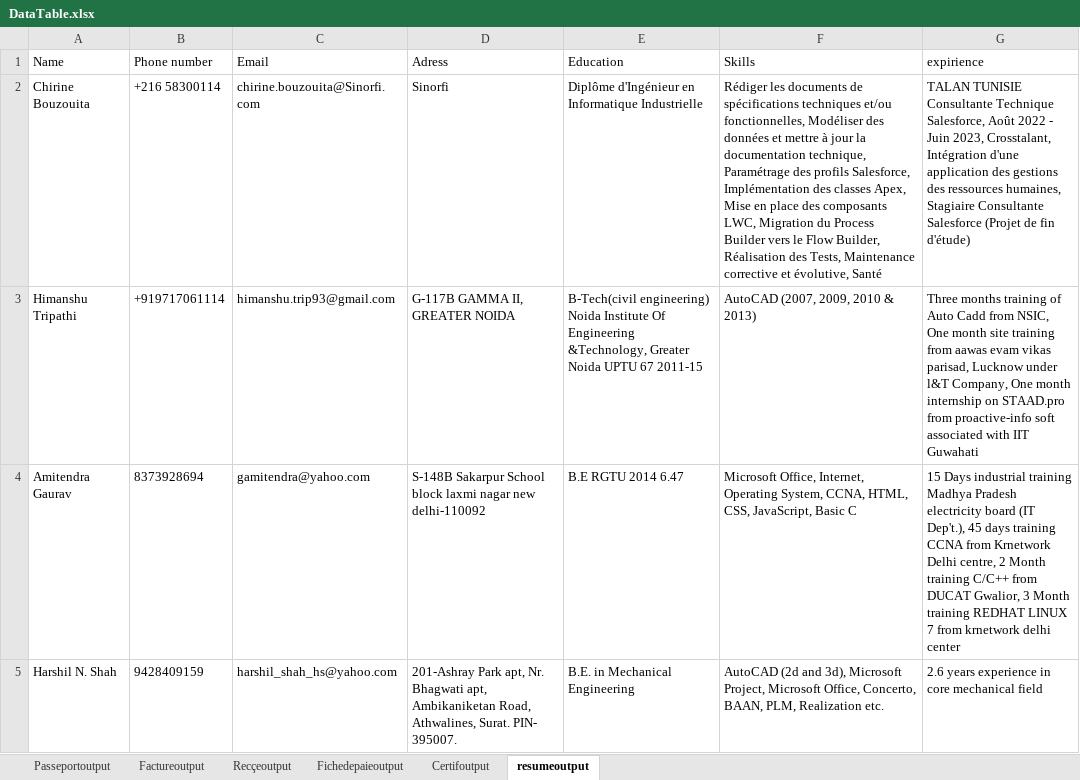
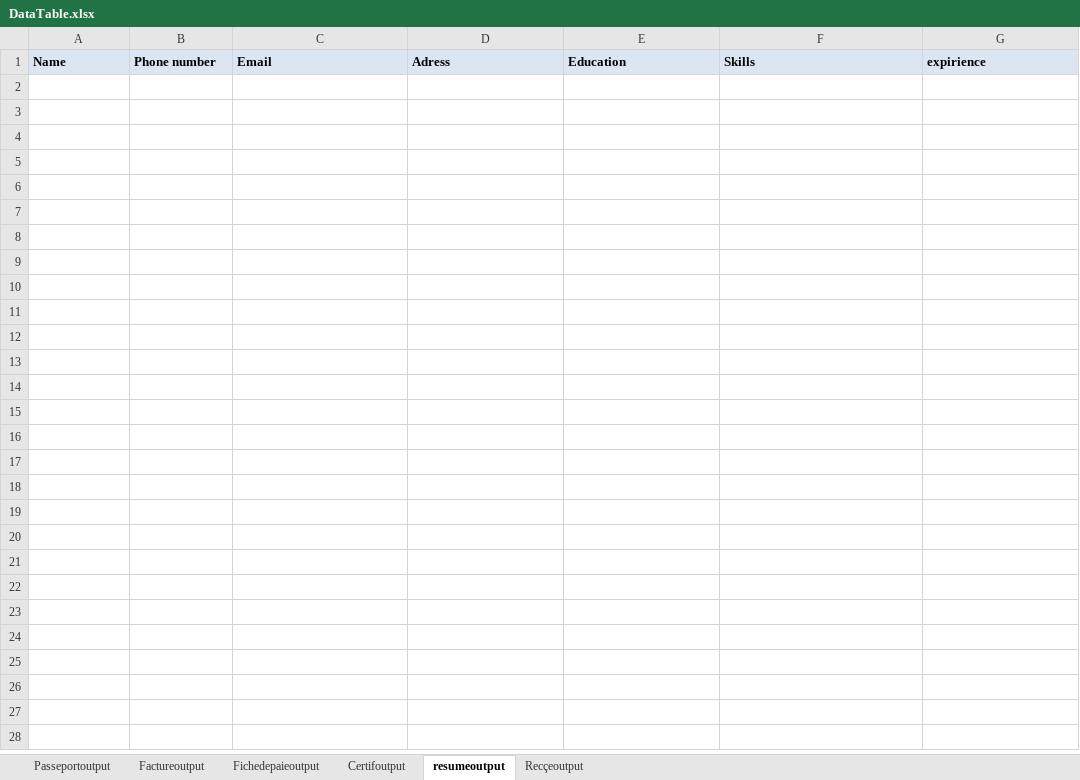
Before and after one commit to gouadriaoumaima/AnalyseurRH, an Excel workbook: DocumentProcessing/Output/DataTable.xlsx, sheet resumeoutput, drawn as a sheet; only a part is shown; values as stored, in another font and other column widths than the file's, no borders; the diff covers the shown part only; the diff names each change by its address in the sheet, - before the commit and + after, or states it on an @@ line.

```diff
--- a/DocumentProcessing/Output/DataTable.xlsx (sheet resumeoutput)
+++ b/DocumentProcessing/Output/DataTable.xlsx (sheet resumeoutput)
@@ sheet tab order changed: Passeportoutput | Factureoutput | Fichedepaieoutput | Certifoutput | resumeoutput | Recçeoutput @@
@@ A1:G1 fill: none → #DCE6F2, bold: off → on @@
-row 2: Chirine Bouzouita | +216 58300114 | chirine.bouzouita@Sinorfi.com | Sinorfi | Diplôme d'Ingénieur en Informatique Industrielle | Rédiger les documents de spécifications techniques et/ou fonctionnelles, Modéliser des données et mettre à jour la documentation technique, Paramétrage des profils Salesforce, Implémentation des classes Apex, Mise en place des composants LWC, Migration du Process Builder vers le Flow Builder, Réalisation des Tests, Maintenance corrective et évolutive, Santé | TALAN TUNISIE Consultante Technique Salesforce, Août 2022 - Juin 2023, Crosstalant, Intégration d'une application des gestions des ressources humaines, Stagiaire Consultante Salesforce (Projet de fin d'étude)
-row 3: Himanshu Tripathi | +919717061114 | himanshu.trip93@gmail.com | G-117B GAMMA II, GREATER NOIDA | B-Tech(civil engineering) Noida Institute Of Engineering &Technology, Greater Noida UPTU 67 2011-15 | AutoCAD (2007, 2009, 2010 & 2013) | Three months training of Auto Cadd from NSIC, One month site training from aawas evam vikas parisad, Lucknow under l&T Company, One month internship on STAAD.pro from proactive-info soft associated with IIT Guwahati
-row 4: Amitendra Gaurav | 8373928694 | gamitendra@yahoo.com | S-148B Sakarpur School block laxmi nagar new delhi-110092 | B.E RGTU 2014 6.47 | Microsoft Office, Internet, Operating System, CCNA, HTML, CSS, JavaScript, Basic C | 15 Days industrial training Madhya Pradesh electricity board (IT Dep't.), 45 days training CCNA from Krnetwork Delhi centre, 2 Month training C/C++ from DUCAT Gwalior, 3 Month training REDHAT LINUX 7 from krnetwork delhi center
-row 5: Harshil N. Shah | 9428409159 | harshil_shah_hs@yahoo.com | 201-Ashray Park apt, Nr. Bhagwati apt, Ambikaniketan Road, Athwalines, Surat. PIN- 395007. | B.E. in Mechanical Engineering | AutoCAD (2d and 3d), Microsoft Project, Microsoft Office, Concerto, BAAN, PLM, Realization etc. | 2.6 years experience in core mechanical field
```
Also changed, not shown: 5 removed rows elsewhere in this sheet, sheet Passeportoutput, sheet Fichedepaieoutput, sheet Certifoutput, sheet Factureoutput, 3 other files.
